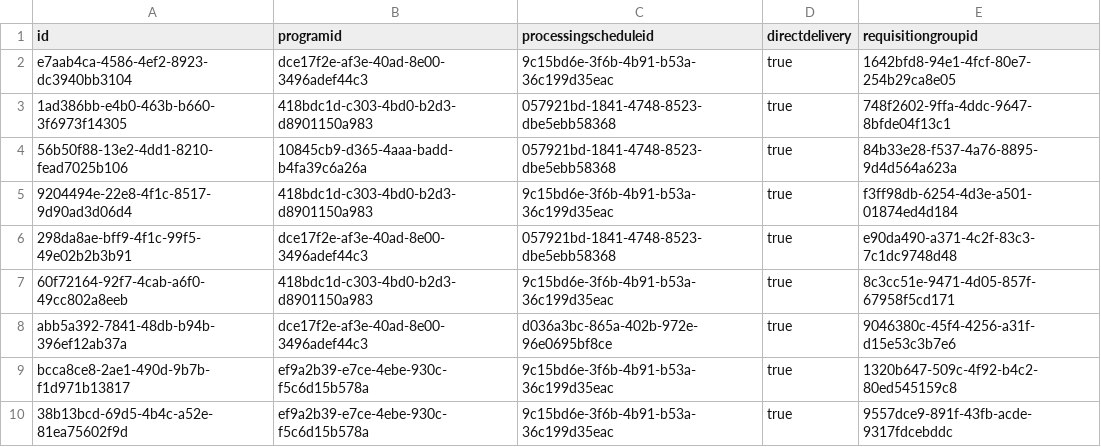
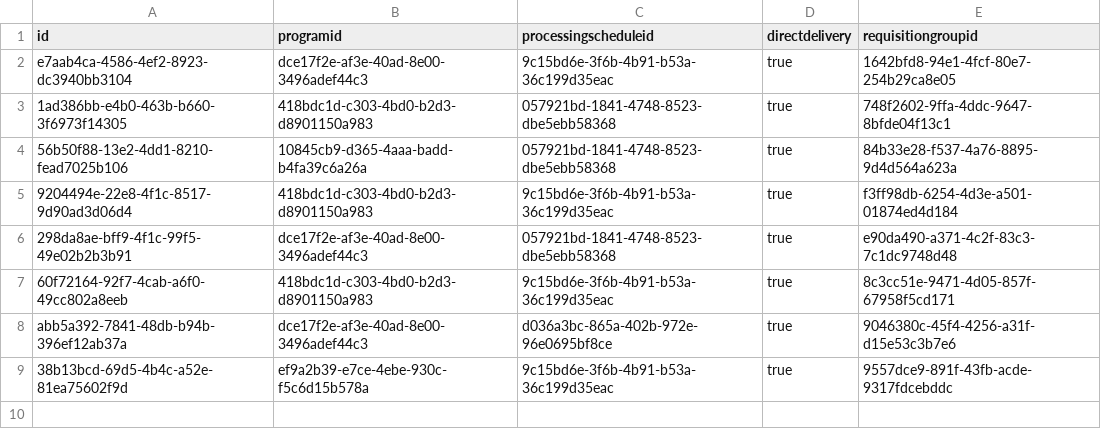
Before and after one commit to OpenLMIS/openlmis-referencedata, a CSV file: src/main/resources/db/demo-data/referencedata.requisition_group_program_schedules.csv, drawn as a sheet.

```diff
--- a/src/main/resources/db/demo-data/referencedata.requisition_group_program_schedules.csv
+++ b/src/main/resources/db/demo-data/referencedata.requisition_group_program_schedules.csv
@@ -8,3 +8,2 @@ e7aab4ca-4586-4ef2-8923-dc3940bb3104,dce17f2e-af3e-40ad-8e00-3496adef44c3,9c15bd
 abb5a392-7841-48db-b94b-396ef12ab37a,dce17f2e-af3e-40ad-8e00-3496adef44c3,d036a3bc-865a-402b-972e-96e0695bf8ce,true,9046380c-45f4-4256-a31f-d15e53c3b7e6
-bcca8ce8-2ae1-490d-9b7b-f1d971b13817,ef9a2b39-e7ce-4ebe-930c-f5c6d15b578a,9c15bd6e-3f6b-4b91-b53a-36c199d35eac,true,1320b647-509c-4f92-b4c2-80ed545159c8
 38b13bcd-69d5-4b4c-a52e-81ea75602f9d,ef9a2b39-e7ce-4ebe-930c-f5c6d15b578a,9c15bd6e-3f6b-4b91-b53a-36c199d35eac,true,9557dce9-891f-43fb-acde-9317fdcebddc
```
Also changed, not shown: src/main/resources/db/demo-data/referencedata.requisition_groups.csv, src/main/resources/db/demo-data/referencedata.supply_lines.csv, 10 other files.
